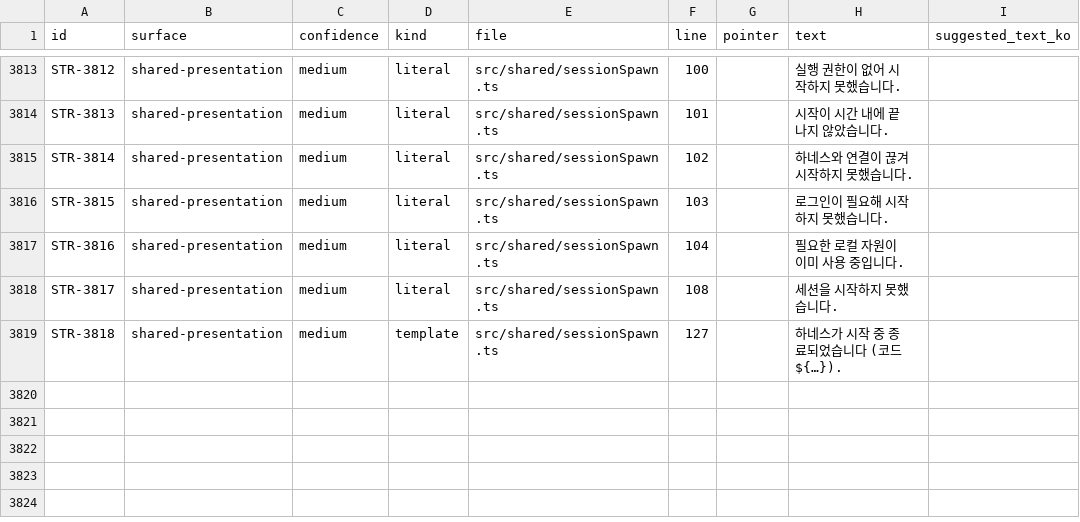
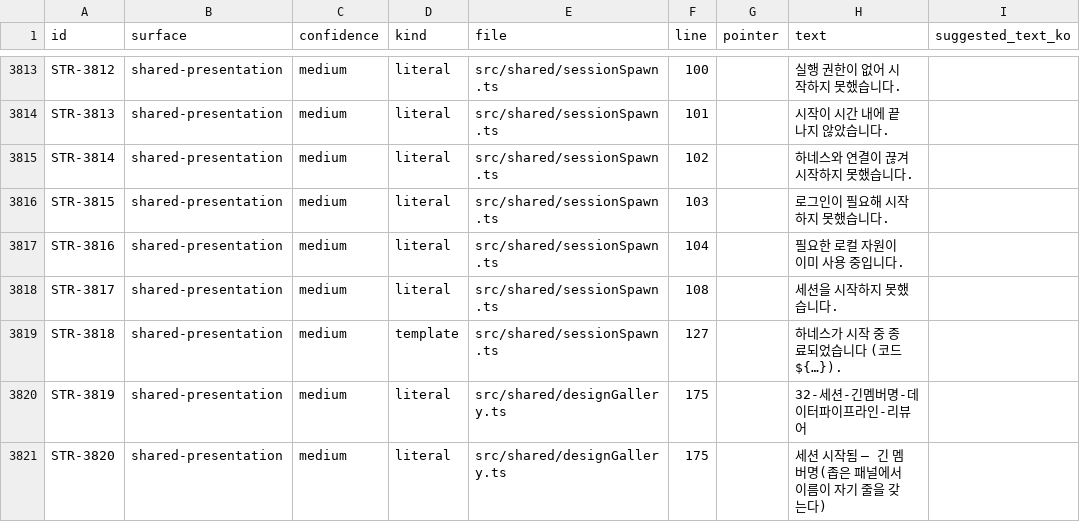
Before and after one commit to JioBani/AgentPartyApp, a CSV file: docs/user-facing-strings-excel.csv, drawn as a sheet; only a part is shown, gaps mark what is left out; the diff names each change by its address in the sheet, - before the commit and + after, or states it on an @@ line.

```diff
--- a/docs/user-facing-strings-excel.csv
+++ b/docs/user-facing-strings-excel.csv
+row 3820: STR-3819 | shared-presentation | medium | literal | src/shared/designGallery.ts | 175 |  | 32-세션-긴멤버명-데이터파이프라인-리뷰어
+row 3821: STR-3820 | shared-presentation | medium | literal | src/shared/designGallery.ts | 175 |  | 세션 시작됨 — 긴 멤버명(좁은 패널에서 이름이 자기 줄을 갖는다)
```
Also changed, not shown: 5 other files.
